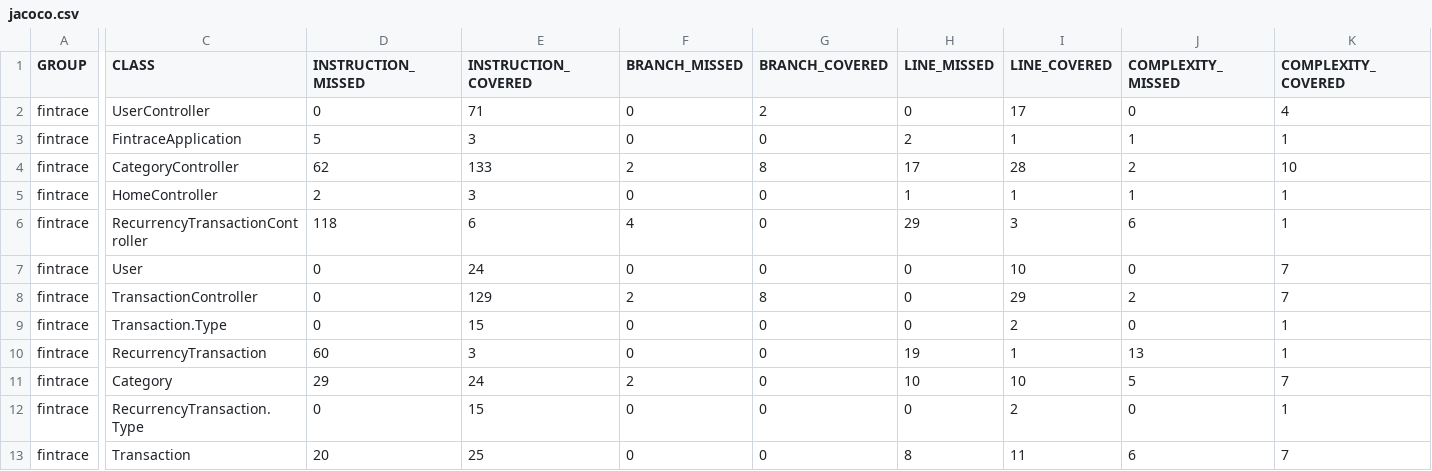
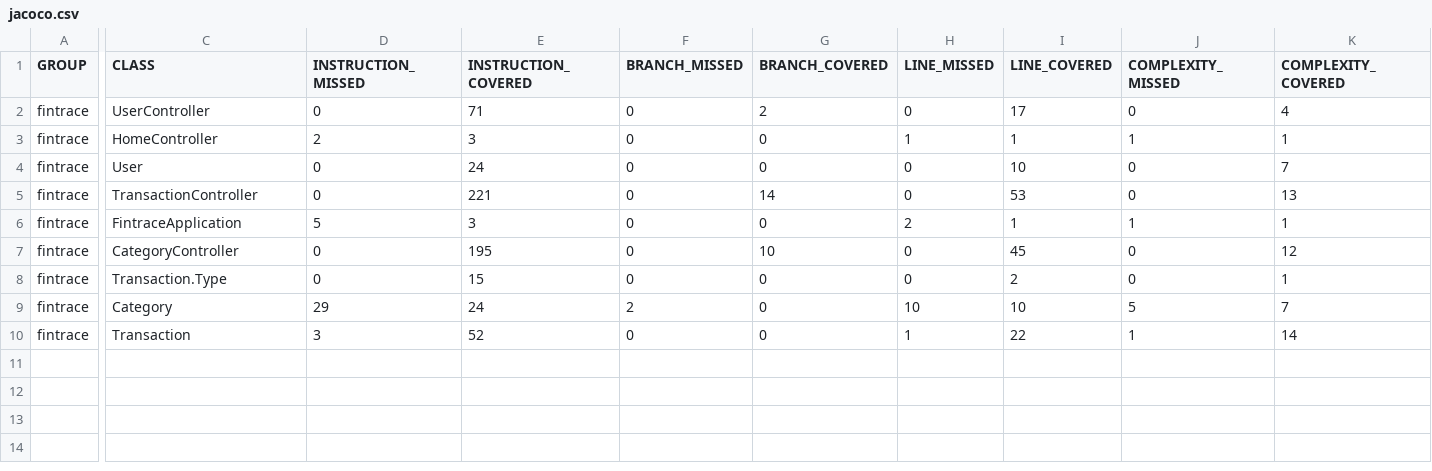
Before and after one commit to Gabriel110200/FinTrace, a CSV file: jacoco.csv, drawn as a sheet; only a part is shown, gaps mark what is left out; removed rows and columns are numbered as before the commit, all else as after; rows hold the shown columns only; the diff covers the shown part only; the diff names each change by its address in the sheet, - before the commit and + after, or states it on an @@ line.

```diff
--- a/jacoco.csv
+++ b/jacoco.csv
@@ row 5 moved to row 3: fintrace @@
@@ row 7 moved to row 4: fintrace @@
+row 5: fintrace | TransactionController | 0 | 221 | 0 | 14 | 0 | 53 | 0 | 13
-D7 (INSTRUCTION_MISSED): 62
+D7 (INSTRUCTION_MISSED): 0
-E7 (INSTRUCTION_COVERED): 133
+E7 (INSTRUCTION_COVERED): 195
-F7 (BRANCH_MISSED): 2
+F7 (BRANCH_MISSED): 0
-G7 (BRANCH_COVERED): 8
+G7 (BRANCH_COVERED): 10
-H7 (LINE_MISSED): 17
+H7 (LINE_MISSED): 0
-I7 (LINE_COVERED): 28
+I7 (LINE_COVERED): 45
-J7 (COMPLEXITY_MISSED): 2
+J7 (COMPLEXITY_MISSED): 0
-K7 (COMPLEXITY_COVERED): 10
+K7 (COMPLEXITY_COVERED): 12
-row 6: fintrace | RecurrencyTransactionController | 118 | 6 | 4 | 0 | 29 | 3 | 6 | 1
-row 8: fintrace | TransactionController | 0 | 129 | 2 | 8 | 0 | 29 | 2 | 7
-row 10: fintrace | RecurrencyTransaction | 60 | 3 | 0 | 0 | 19 | 1 | 13 | 1
-row 12: fintrace | RecurrencyTransaction.Type | 0 | 15 | 0 | 0 | 0 | 2 | 0 | 1
-D10 (INSTRUCTION_MISSED): 20
+D10 (INSTRUCTION_MISSED): 3
-E10 (INSTRUCTION_COVERED): 25
+E10 (INSTRUCTION_COVERED): 52
-H10 (LINE_MISSED): 8
+H10 (LINE_MISSED): 1
-I10 (LINE_COVERED): 11
+I10 (LINE_COVERED): 22
-J10 (COMPLEXITY_MISSED): 6
+J10 (COMPLEXITY_MISSED): 1
-K10 (COMPLEXITY_COVERED): 7
+K10 (COMPLEXITY_COVERED): 14
```
Also changed, not shown: 2 edited cells elsewhere in this file, 21 other files.
